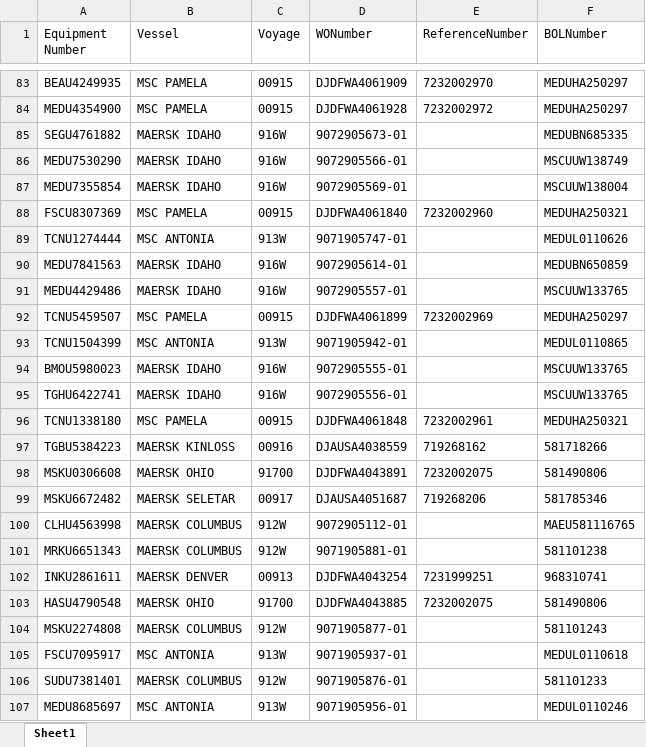
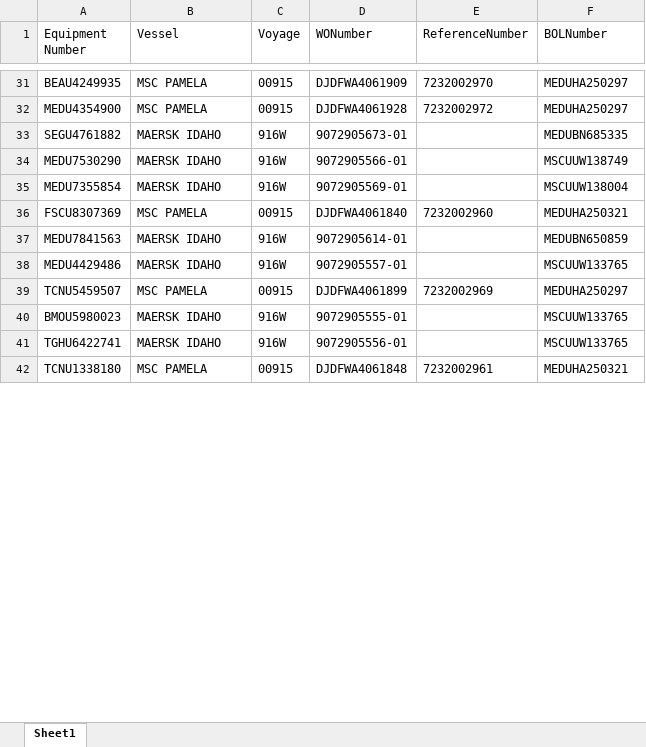
Before and after one commit to pvanausdeln/PortTerminalScraping, an Excel workbook: BayportHOU/Test.xlsx, sheet Sheet1, drawn as a sheet; only a part is shown, gaps mark what is left out; values as stored, in another font and other column widths than the file's, no borders; removed rows and columns are numbered as before the commit, all else as after; the diff covers the shown part only; the diff names each change by its address in the sheet, - before the commit and + after, or states it on an @@ line.

```diff
--- a/BayportHOU/Test.xlsx (sheet Sheet1)
+++ b/BayportHOU/Test.xlsx (sheet Sheet1)
-row 89: TCNU1274444 | MSC ANTONIA | 913W | 9071905747-01 |  | MEDUL0110626
-row 93: TCNU1504399 | MSC ANTONIA | 913W | 9071905942-01 |  | MEDUL0110865
-row 97: TGBU5384223 | MAERSK KINLOSS | 00916 | DJAUSA4038559 | 719268162 | 581718266
-row 98: MSKU0306608 | MAERSK OHIO | 91700 | DJDFWA4043891 | 7232002075 | 581490806
-row 99: MSKU6672482 | MAERSK SELETAR | 00917 | DJAUSA4051687 | 719268206 | 581785346
-row 100: CLHU4563998 | MAERSK COLUMBUS | 912W | 9072905112-01 |  | MAEU581116765
-row 101: MRKU6651343 | MAERSK COLUMBUS | 912W | 9071905881-01 |  | 581101238
-row 102: INKU2861611 | MAERSK DENVER | 00913 | DJDFWA4043254 | 7231999251 | 968310741
-row 103: HASU4790548 | MAERSK OHIO | 91700 | DJDFWA4043885 | 7232002075 | 581490806
-row 104: MSKU2274808 | MAERSK COLUMBUS | 912W | 9071905877-01 |  | 581101243
-row 105: FSCU7095917 | MSC ANTONIA | 913W | 9071905937-01 |  | MEDUL0110618
-row 106: SUDU7381401 | MAERSK COLUMBUS | 912W | 9071905876-01 |  | 581101233
-row 107: MEDU8685697 | MSC ANTONIA | 913W | 9071905956-01 |  | MEDUL0110246
```
Also changed, not shown: 70 added rows, 81 removed rows and 3 edited cells elsewhere in this sheet, APMLA/Test.xlsx, BarboursHOU/Test.xlsx, 15 other files.
